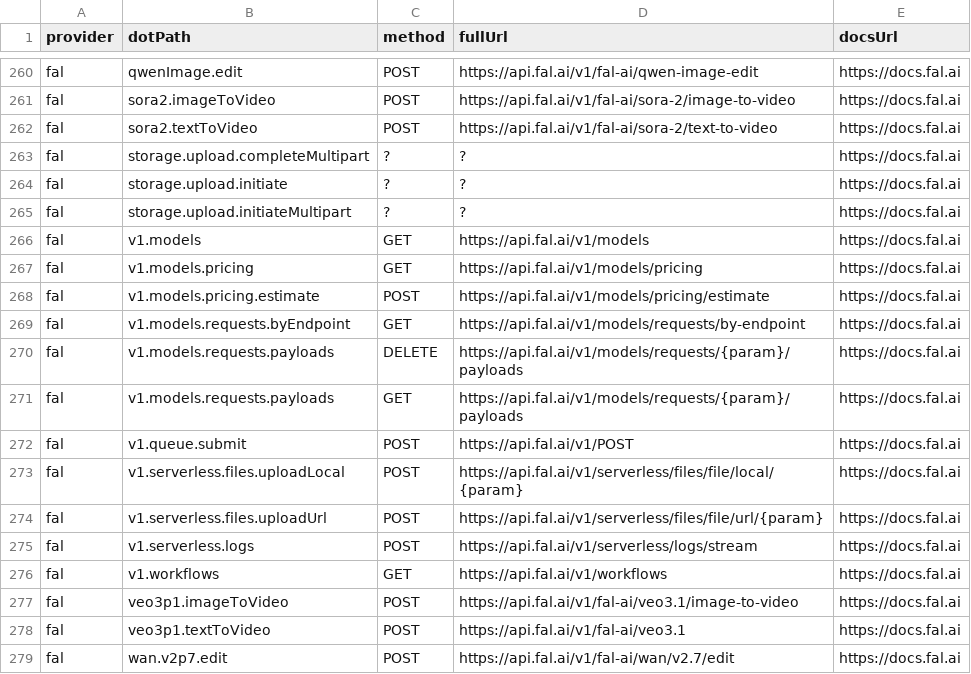
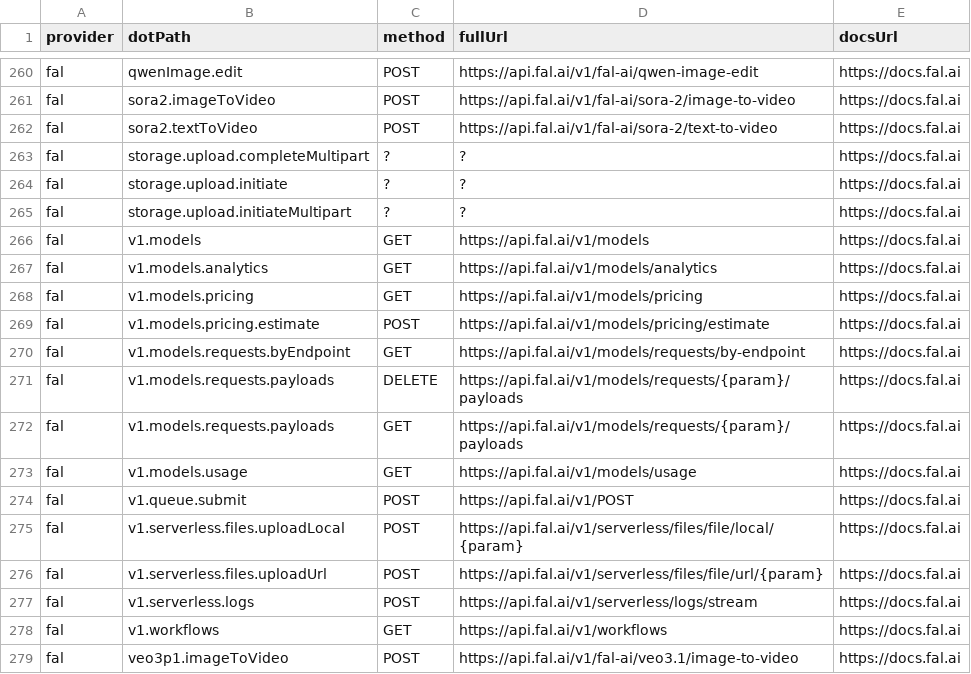
Before and after one commit to justintanner/apicity, a TSV file: scripts/endpoint-docs.tsv, drawn as a sheet; only a part is shown, gaps mark what is left out; the shorter side is filled out with more unchanged rows.

Commit message:
fix(fal): map model usage child endpoints precisely (ac-mana)
Fal model usage, analytics, and requests-by-endpoint recordings were matching the parent v1.models row because endpoint-docs.tsv did not include exact child endpoint rows. Add precise TSV mappings for those child paths so HAR reporting can resolve the intended Apicity paths.\n\nAlso add the matching two-line endpoint comments above the canonical and verb-prefixed Fal child methods so the factory documents the upstream URLs at the definition sites.\n\nValidation: pnpm run build; node scripts/check-endpoint-comments.mjs; node scripts/check-endpoint-signatures.mjs; node scripts/check-orphan-recordings.mjs; pnpm run harness:telegram -- --all fal/usage --dry-run; pnpm run harness:telegram -- --all fal/analytics --dry-run; pnpm run harness:telegram -- --all fal/requests --dry-run; pnpm run test:run tests/integration/fal.test.ts tests/integration/fal-models-usage.test.ts. Full pnpm run lint and targeted ESLint hit a pre-existing Node heap OOM tracked as ac-s6jm; full pnpm run test:run has a pre-existing xai middleware timing failure tracked as ac-ueu7.

```diff
--- a/scripts/endpoint-docs.tsv
+++ b/scripts/endpoint-docs.tsv
@@ -266,2 +266,3 @@ fal	storage.upload.initiateMultipart	?	?	https://docs.fal.ai
 fal	v1.models	GET	https://api.fal.ai/v1/models	https://docs.fal.ai
+fal	v1.models.analytics	GET	https://api.fal.ai/v1/models/analytics	https://docs.fal.ai
 fal	v1.models.pricing	GET	https://api.fal.ai/v1/models/pricing	https://docs.fal.ai
@@ -271,2 +272,3 @@ fal	v1.models.requests.payloads	DELETE	https://api.fal.ai/v1/models/requests/{pa
 fal	v1.models.requests.payloads	GET	https://api.fal.ai/v1/models/requests/{param}/payloads	https://docs.fal.ai
+fal	v1.models.usage	GET	https://api.fal.ai/v1/models/usage	https://docs.fal.ai
 fal	v1.queue.submit	POST	https://api.fal.ai/v1/POST	https://docs.fal.ai
```
Also changed, not shown: 1 other file.
